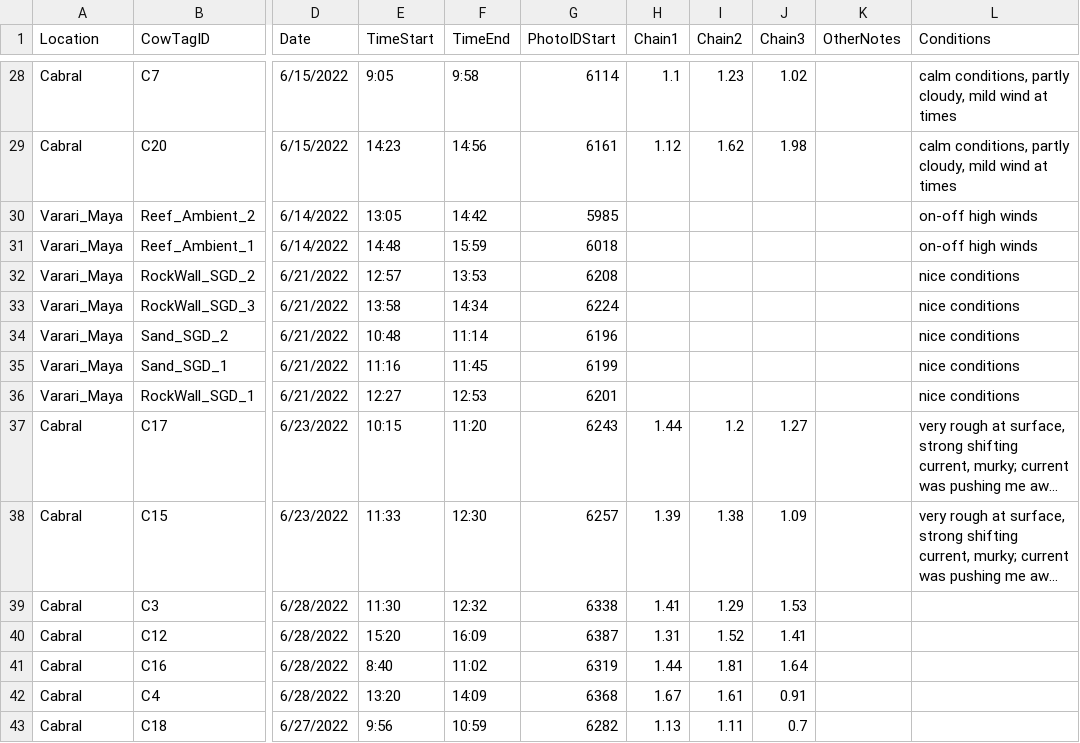
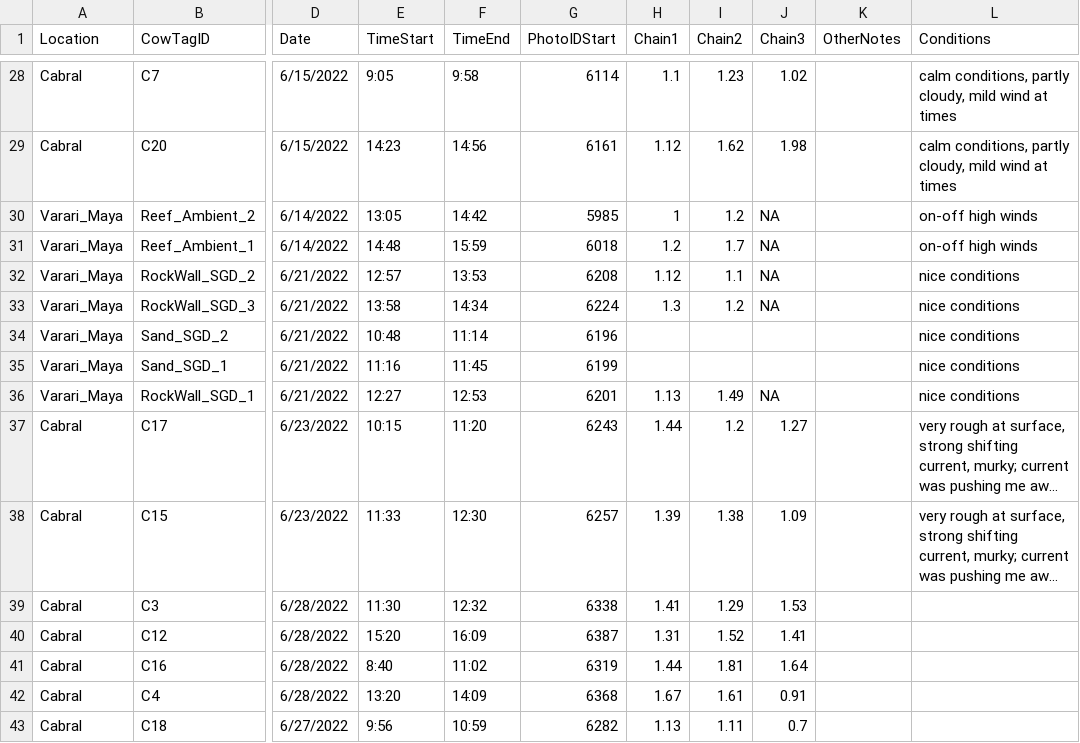
Before and after one commit to dbarnas/Community_Functional_Diversity, a CSV file: Data/Surveys/Survey_Metadata.csv, drawn as a sheet; only a part is shown, gaps mark what is left out; long unchanged cells end in …; the diff names each change by its address in the sheet, - before the commit and + after, or states it on an @@ line.

```diff
--- a/Data/Surveys/Survey_Metadata.csv
+++ b/Data/Surveys/Survey_Metadata.csv
-H30 (Chain1): (empty)
+H30 (Chain1): 1
-I30 (Chain2): (empty)
+I30 (Chain2): 1.2
-J30:J33 (Chain3): (empty)
+J30:J33 (Chain3): NA
-H31 (Chain1): (empty)
+H31 (Chain1): 1.2
-I31 (Chain2): (empty)
+I31 (Chain2): 1.7
-H32 (Chain1): (empty)
+H32 (Chain1): 1.12
-I32 (Chain2): (empty)
+I32 (Chain2): 1.1
-H33 (Chain1): (empty)
+H33 (Chain1): 1.3
-I33 (Chain2): (empty)
+I33 (Chain2): 1.2
-H36 (Chain1): (empty)
+H36 (Chain1): 1.13
-I36 (Chain2): (empty)
+I36 (Chain2): 1.49
-J36 (Chain3): (empty)
+J36 (Chain3): NA
```
